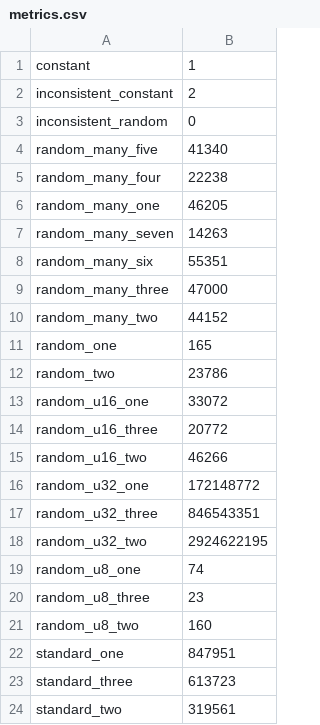
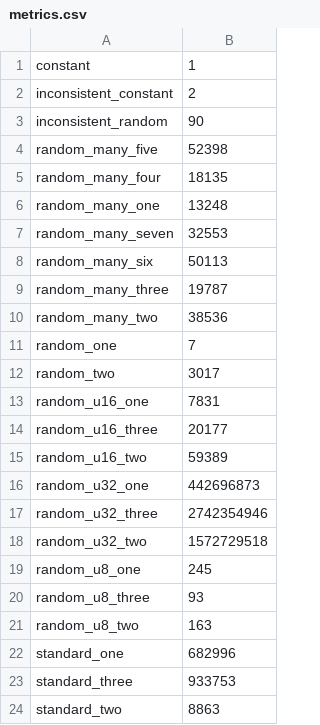
Before and after one commit to ci-metrics/example, a CSV file: metrics.csv, drawn as a sheet.

```diff
--- a/metrics.csv
+++ b/metrics.csv
@@ -2,23 +2,23 @@ constant,1
 inconsistent_constant,2
-inconsistent_random,0
-random_many_five,41340
-random_many_four,22238
-random_many_one,46205
-random_many_seven,14263
-random_many_six,55351
-random_many_three,47000
-random_many_two,44152
-random_one,165
-random_two,23786
-random_u16_one,33072
-random_u16_three,20772
-random_u16_two,46266
-random_u32_one,172148772
-random_u32_three,846543351
-random_u32_two,2924622195
-random_u8_one,74
-random_u8_three,23
-random_u8_two,160
-standard_one,847951
-standard_three,613723
-standard_two,319561
+inconsistent_random,90
+random_many_five,52398
+random_many_four,18135
+random_many_one,13248
+random_many_seven,32553
+random_many_six,50113
+random_many_three,19787
+random_many_two,38536
+random_one,7
+random_two,3017
+random_u16_one,7831
+random_u16_three,20177
+random_u16_two,59389
+random_u32_one,442696873
+random_u32_three,2742354946
+random_u32_two,1572729518
+random_u8_one,245
+random_u8_three,93
+random_u8_two,163
+standard_one,682996
+standard_three,933753
+standard_two,8863
```
Also changed, not shown: 3 other files.
